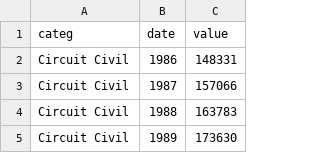
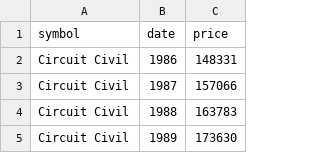
Before and after one commit to ela400hu/cs171-final-project, a CSV file: data/sr_wl_dis.csv, drawn as a sheet; only a part is shown; removed rows and columns are numbered as before the commit, all else as after; the diff names each change by its address in the sheet, - before the commit and + after, or states it on an @@ line.

```diff
--- a/data/sr_wl_dis.csv
+++ b/data/sr_wl_dis.csv
-row 1: categ | date | value
+row 1: symbol | date | price
```
Also changed, not shown: data/sr_ag_pop.csv, data/sr_fl_bud.csv, 17 other files.
